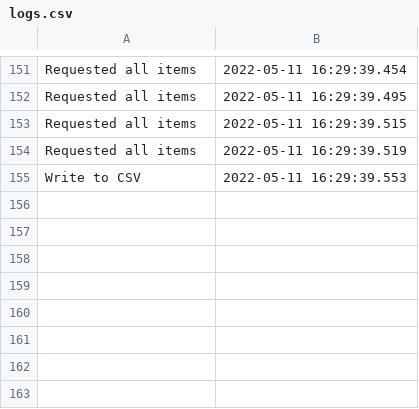
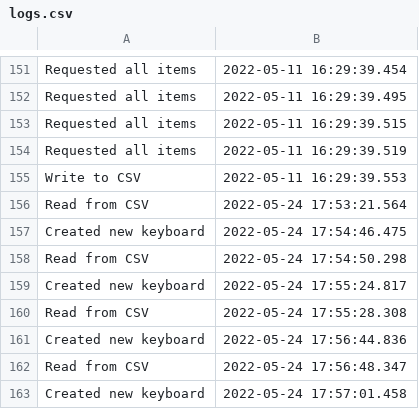
Before and after one commit to Edward484/ProjectPao, a CSV file: resources/logs/logs.csv, drawn as a sheet; only a part is shown, gaps mark what is left out; the diff names each change by its address in the sheet, - before the commit and + after, or states it on an @@ line.

Commit message:
Implemented add in db for keyboard tried successfully to write in db a keyboard.

```diff
--- a/resources/logs/logs.csv
+++ b/resources/logs/logs.csv
+row 156: Read from CSV | 2022-05-24 17:53:21.564
+row 157: Created new keyboard | 2022-05-24 17:54:46.475
+row 158: Read from CSV | 2022-05-24 17:54:50.298
+row 159: Created new keyboard | 2022-05-24 17:55:24.817
+row 160: Read from CSV | 2022-05-24 17:55:28.308
+row 161: Created new keyboard | 2022-05-24 17:56:44.836
+row 162: Read from CSV | 2022-05-24 17:56:48.347
+row 163: Created new keyboard | 2022-05-24 17:57:01.458
```
Also changed, not shown: 11 other files.
